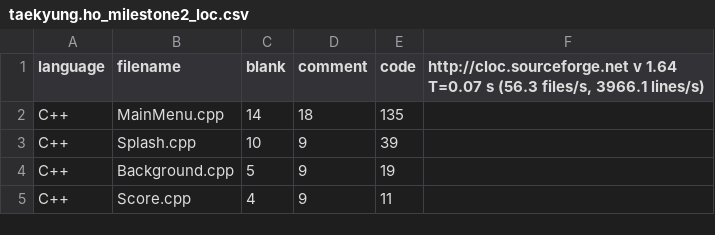
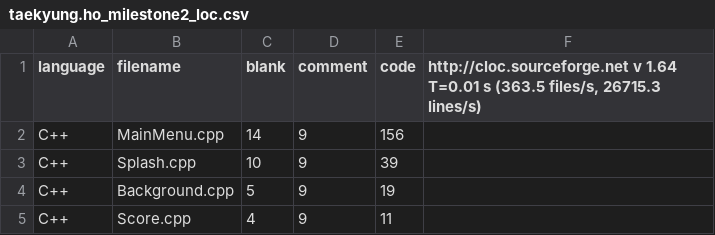
Before and after one commit to taekyung00/CodePistols_DragonicTactics, a CSV file: DragonicTactics/source/Game/taekyung.ho_milestone2_loc.csv, drawn as a sheet; the diff names each change by its address in the sheet, - before the commit and + after, or states it on an @@ line.

```diff
--- a/DragonicTactics/source/Game/taekyung.ho_milestone2_loc.csv
+++ b/DragonicTactics/source/Game/taekyung.ho_milestone2_loc.csv
-F1: …v 1.64 T=0.07 s (56.3 files/s, 3966.1 lines/s)
+F1: …v 1.64 T=0.01 s (363.5 files/s, 26715.3 lines/s)
-D2 (comment): 18
+D2 (comment): 9
-E2 (code): 135
+E2 (code): 156
```
Also changed, not shown: DragonicTactics/source/CS200/taekyung.ho_milestone2_loc.csv, DragonicTactics/source/Engine/taekyung.ho_milestone2_loc.csv, 19 other files.
